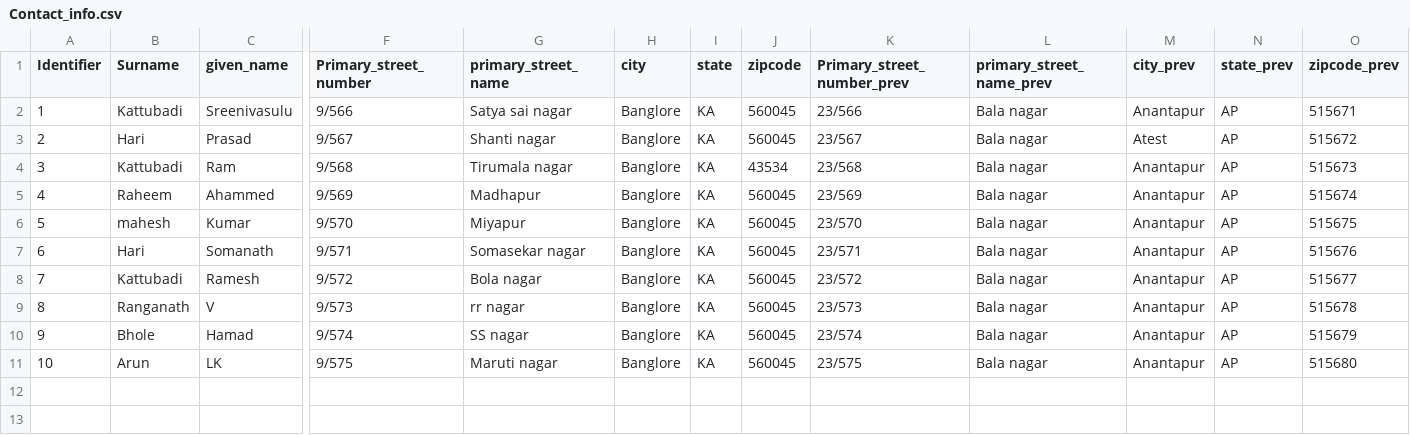
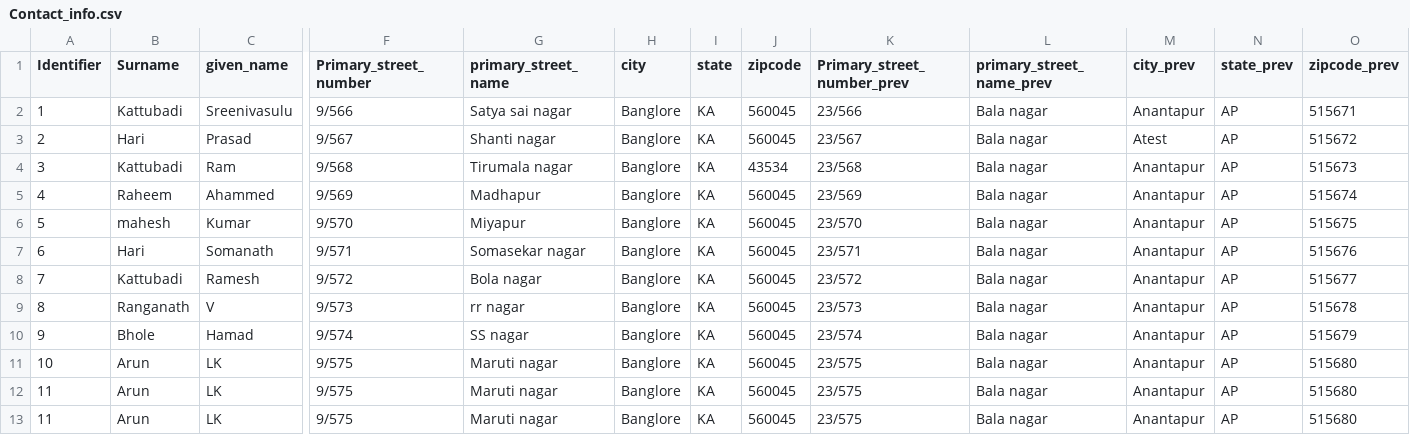
Before and after one commit to novemberautomation2023/pythonProject, a CSV file: source_files/Contact_info.csv, drawn as a sheet; only a part is shown, gaps mark what is left out; rows hold the shown columns only; the diff names each change by its address in the sheet, - before the commit and + after, or states it on an @@ line.

```diff
--- a/source_files/Contact_info.csv
+++ b/source_files/Contact_info.csv
+row 12: 11 | Arun | LK | 9/575 | Maruti nagar | Banglore | KA | 560045 | 23/575 | Bala nagar | Anantapur | AP | 515680
+row 13: 11 | Arun | LK | 9/575 | Maruti nagar | Banglore | KA | 560045 | 23/575 | Bala nagar | Anantapur | AP | 515680
```
Also changed, not shown: source_files/Contact_info_t.csv, 10 other files.
